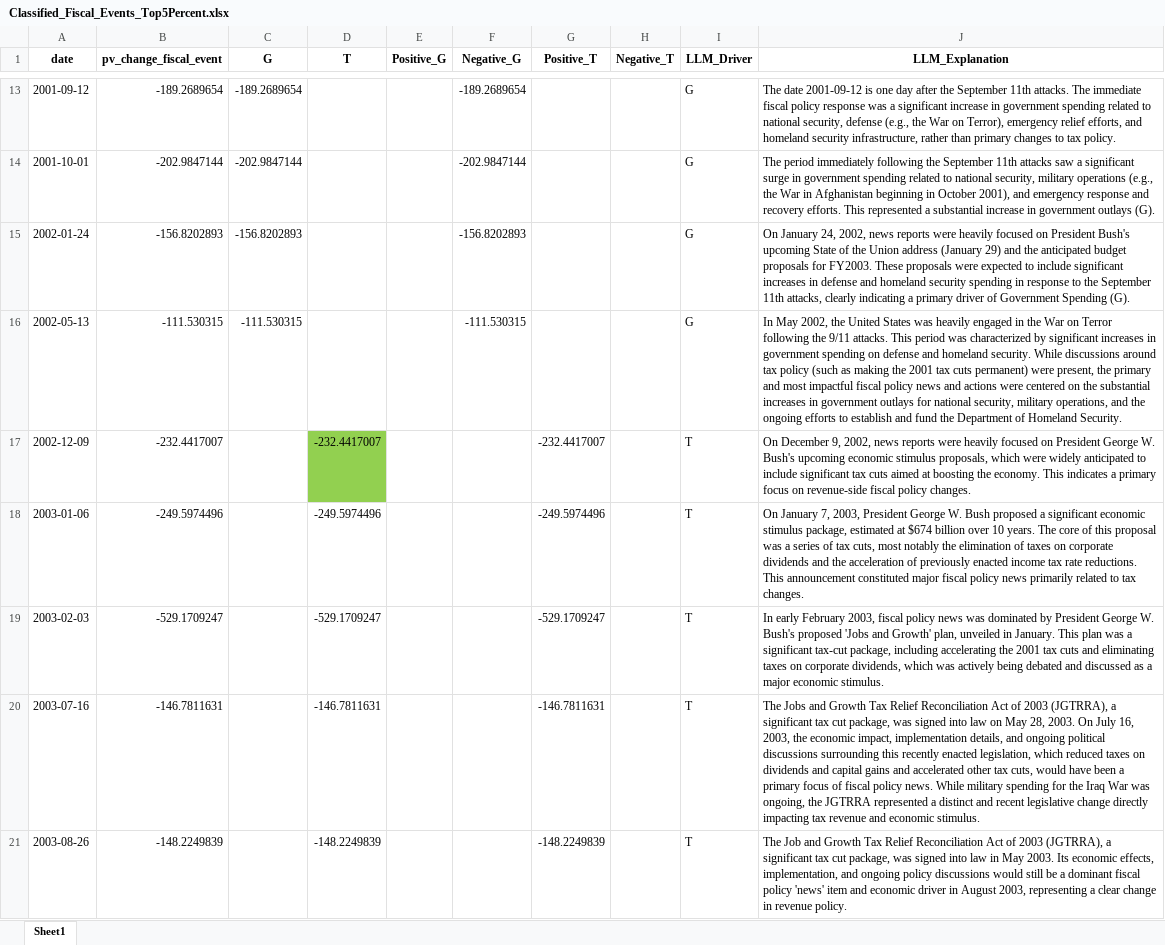
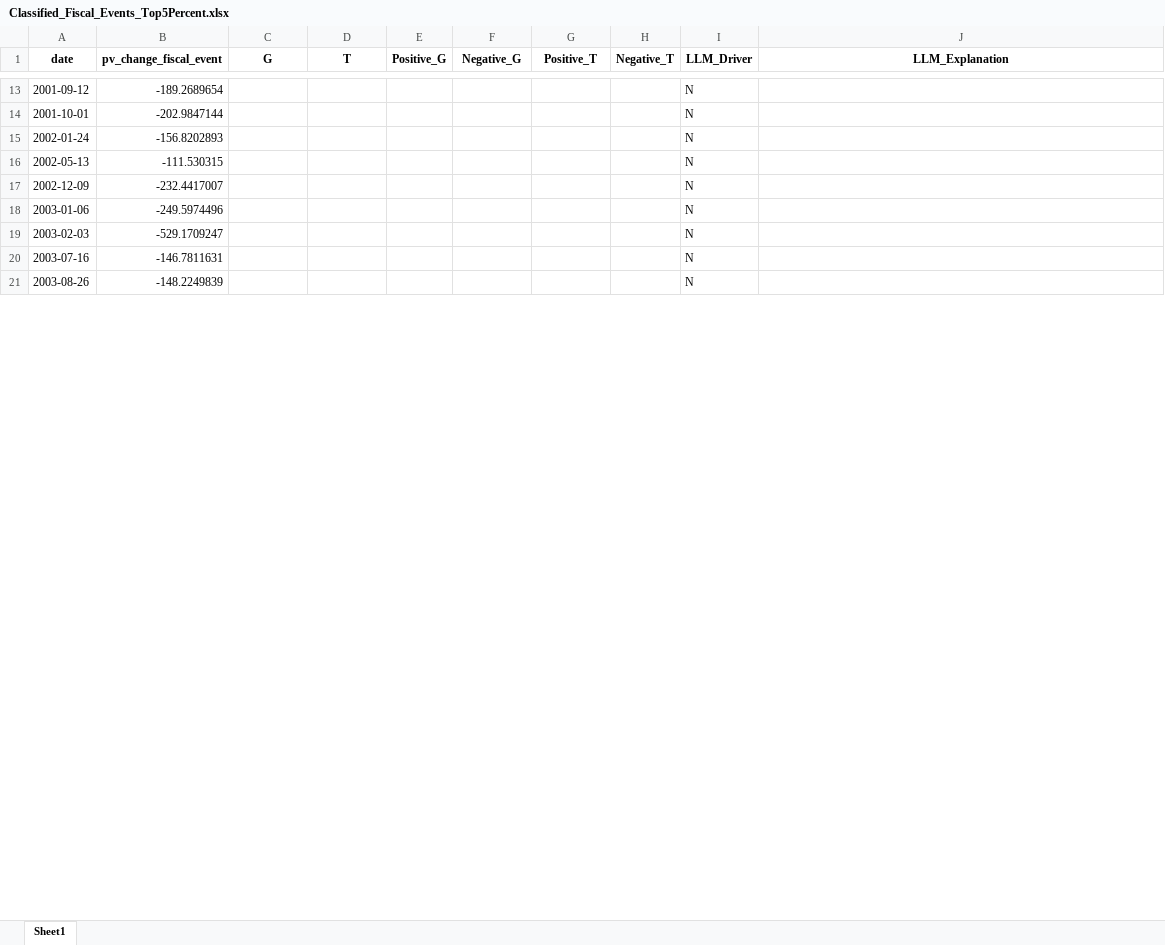
Before and after one commit to lorenzodelcol99/RA_4_Caggiano, an Excel workbook: FISCAL/Fiscal_LDC/Classified_Fiscal_Events_Top5Percent.xlsx, sheet Sheet1, drawn as a sheet; only a part is shown, gaps mark what is left out; values as stored, in another font and other column widths than the file's, no borders; the diff covers the shown part only; the diff names each change by its address in the sheet, - before the commit and + after, or states it on an @@ line.

```diff
--- a/FISCAL/Fiscal_LDC/Classified_Fiscal_Events_Top5Percent.xlsx (sheet Sheet1)
+++ b/FISCAL/Fiscal_LDC/Classified_Fiscal_Events_Top5Percent.xlsx (sheet Sheet1)
-C13 (G): -189.2689654
+C13 (G): (empty)
-F13 (Negative_G): -189.2689654
+F13 (Negative_G): (empty)
-I13:I16 (LLM_Driver): G
+I13:I16 (LLM_Driver): N
-J13 (LLM_Explanation): The date 2001-09-12 is one day after the September 11th attacks. The immediate fiscal policy response was a significant increase in government spending related to national security, defense (e.g., the War on Terror), emergency relief efforts, and homeland security infrastructure, rather than primary changes to tax policy.
+J13 (LLM_Explanation): (empty)
-C14 (G): -202.9847144
+C14 (G): (empty)
-F14 (Negative_G): -202.9847144
+F14 (Negative_G): (empty)
-J14 (LLM_Explanation): The period immediately following the September 11th attacks saw a significant surge in government spending related to national security, military operations (e.g., the War in Afghanistan beginning in October 2001), and emergency response and recovery efforts. This represented a substantial increase in government outlays (G).
+J14 (LLM_Explanation): (empty)
-C15 (G): -156.8202893
+C15 (G): (empty)
-F15 (Negative_G): -156.8202893
+F15 (Negative_G): (empty)
-J15 (LLM_Explanation): On January 24, 2002, news reports were heavily focused on President Bush's upcoming State of the Union address (January 29) and the anticipated budget proposals for FY2003. These proposals were expected to include significant increases in defense and homeland security spending in response to the September 11th attacks, clearly indicating a primary driver of Government Spending (G).
+J15 (LLM_Explanation): (empty)
-C16 (G): -111.530315
+C16 (G): (empty)
-F16 (Negative_G): -111.530315
+F16 (Negative_G): (empty)
-J16 (LLM_Explanation): In May 2002, the United States was heavily engaged in the War on Terror following the 9/11 attacks. This period was characterized by significant increases in government spending on defense and homeland security. While discussions around tax policy (such as making the 2001 tax cuts permanent) were present, the primary and most impactful fiscal policy news and actions were centered on the substantial increases in government outlays for national security, military operations, and the ongoing efforts to establish and fund the Department of Homeland Security.
+J16 (LLM_Explanation): (empty)
-D17 (T): -232.4417007
+D17 (T): (empty)
-D17 fill: #92D050
+D17 fill: none
-G17 (Positive_T): -232.4417007
+G17 (Positive_T): (empty)
-I17:I21 (LLM_Driver): T
+I17:I21 (LLM_Driver): N
-J17 (LLM_Explanation): On December 9, 2002, news reports were heavily focused on President George W. Bush's upcoming economic stimulus proposals, which were widely anticipated to include significant tax cuts aimed at boosting the economy. This indicates a primary focus on revenue-side fiscal policy changes.
+J17 (LLM_Explanation): (empty)
-D18 (T): -249.5974496
+D18 (T): (empty)
-G18 (Positive_T): -249.5974496
+G18 (Positive_T): (empty)
-J18 (LLM_Explanation): On January 7, 2003, President George W. Bush proposed a significant economic stimulus package, estimated at $674 billion over 10 years. The core of this proposal was a series of tax cuts, most notably the elimination of taxes on corporate dividends and the acceleration of previously enacted income tax rate reductions. This announcement constituted major fiscal policy news primarily related to tax changes.
+J18 (LLM_Explanation): (empty)
-D19 (T): -529.1709247
+D19 (T): (empty)
-G19 (Positive_T): -529.1709247
+G19 (Positive_T): (empty)
-J19 (LLM_Explanation): In early February 2003, fiscal policy news was dominated by President George W. Bush's proposed 'Jobs and Growth' plan, unveiled in January. This plan was a significant tax-cut package, including accelerating the 2001 tax cuts and eliminating taxes on corporate dividends, which was actively being debated and discussed as a major economic stimulus.
+J19 (LLM_Explanation): (empty)
-D20 (T): -146.7811631
+D20 (T): (empty)
-G20 (Positive_T): -146.7811631
+G20 (Positive_T): (empty)
-J20 (LLM_Explanation): The Jobs and Growth Tax Relief Reconciliation Act of 2003 (JGTRRA), a significant tax cut package, was signed into law on May 28, 2003. On July 16, 2003, the economic impact, implementation details, and ongoing political discussions surrounding this recently enacted legislation, which reduced taxes on dividends and capital gains and accelerated other tax cuts, would have been a primary focus of fiscal policy news. While military spending for the Iraq War was ongoing, the JGTRRA represented a distinct and recent legislative change directly impacting tax revenue and economic stimulus.
+J20 (LLM_Explanation): (empty)
-D21 (T): -148.2249839
+D21 (T): (empty)
-G21 (Positive_T): -148.2249839
+G21 (Positive_T): (empty)
-J21 (LLM_Explanation): The Job and Growth Tax Relief Reconciliation Act of 2003 (JGTRRA), a significant tax cut package, was signed into law in May 2003. Its economic effects, implementation, and ongoing policy discussions would still be a dominant fiscal policy 'news' item and economic driver in August 2003, representing a clear change in revenue policy.
+J21 (LLM_Explanation): (empty)
```
Also changed, not shown: 34 edited cells and cell formats elsewhere in this sheet, 4 other files.
